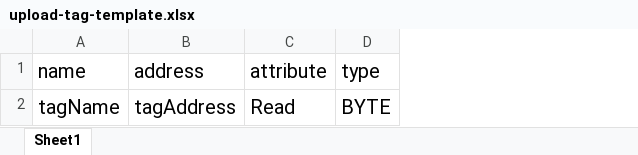
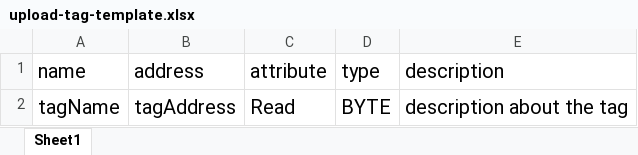
Before and after one commit to emqx/neuron-dashboard, an Excel workbook: public/template/upload-tag-template.xlsx, sheet Sheet1, drawn as a sheet; values as stored, in another font and other column widths than the file's, no borders; the diff names each change by its address in the sheet, - before the commit and + after, or states it on an @@ line.

```diff
--- a/public/template/upload-tag-template.xlsx (sheet Sheet1)
+++ b/public/template/upload-tag-template.xlsx (sheet Sheet1)
+column E (description), row 2: description about the tag
```
Also changed, not shown: 8 other files.
